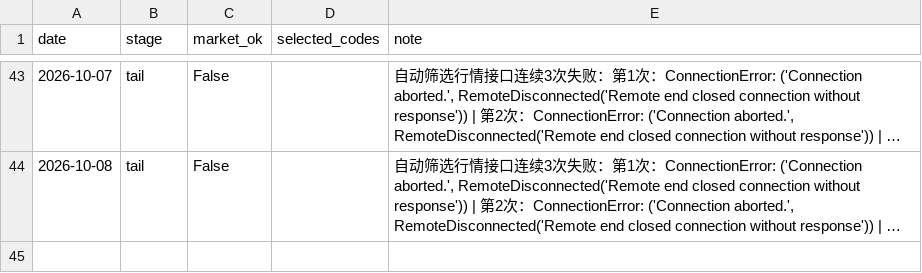
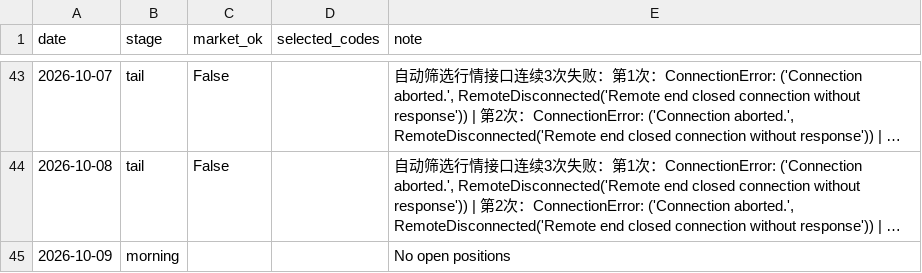
Before and after one commit to willhemin-alt/a-share-dashboard, a CSV file: data/decisions.csv, drawn as a sheet; only a part is shown, gaps mark what is left out; long unchanged cells end in …; the diff names each change by its address in the sheet, - before the commit and + after, or states it on an @@ line.

```diff
--- a/data/decisions.csv
+++ b/data/decisions.csv
+row 45: 2026-10-09 | morning |  |  | No open positions
```
